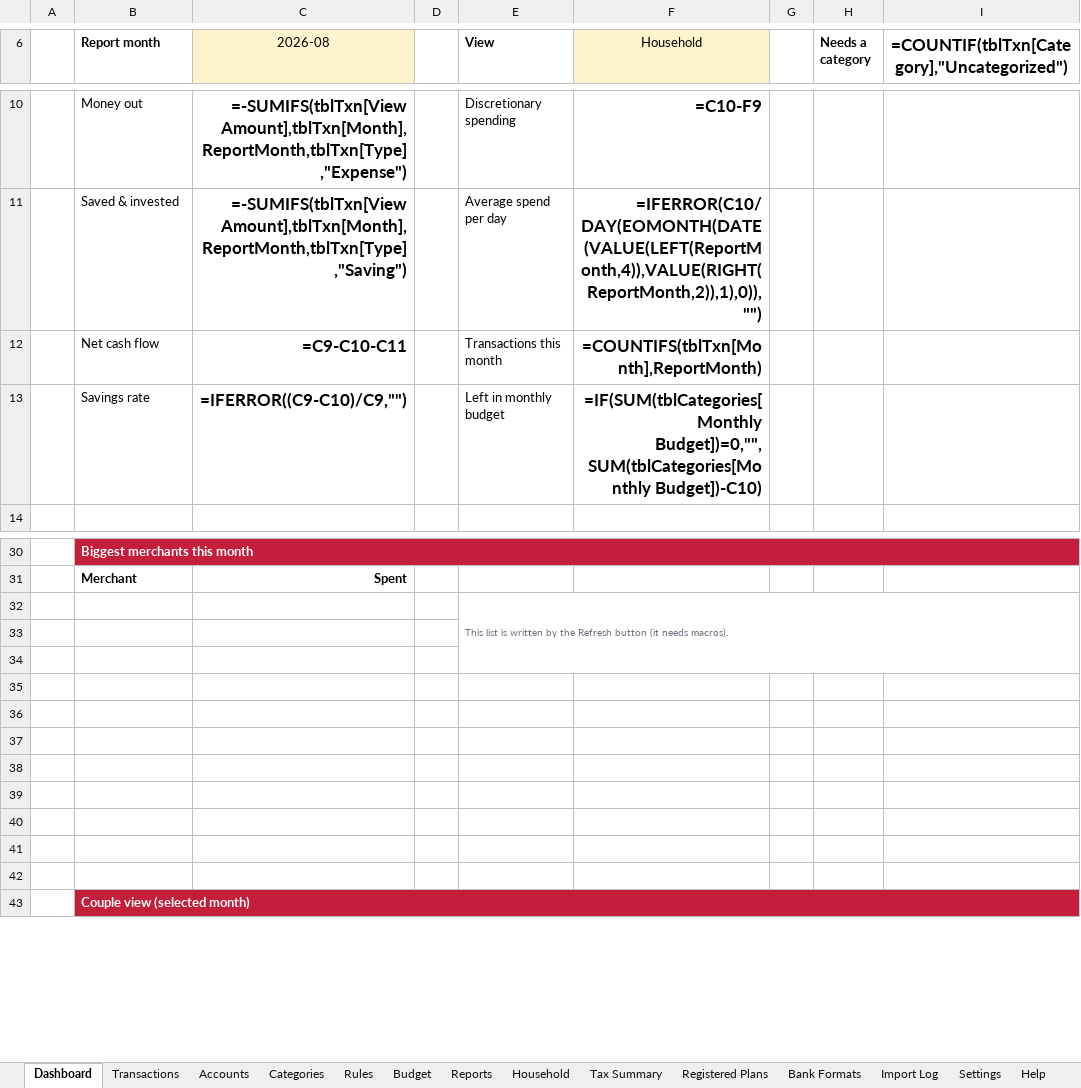
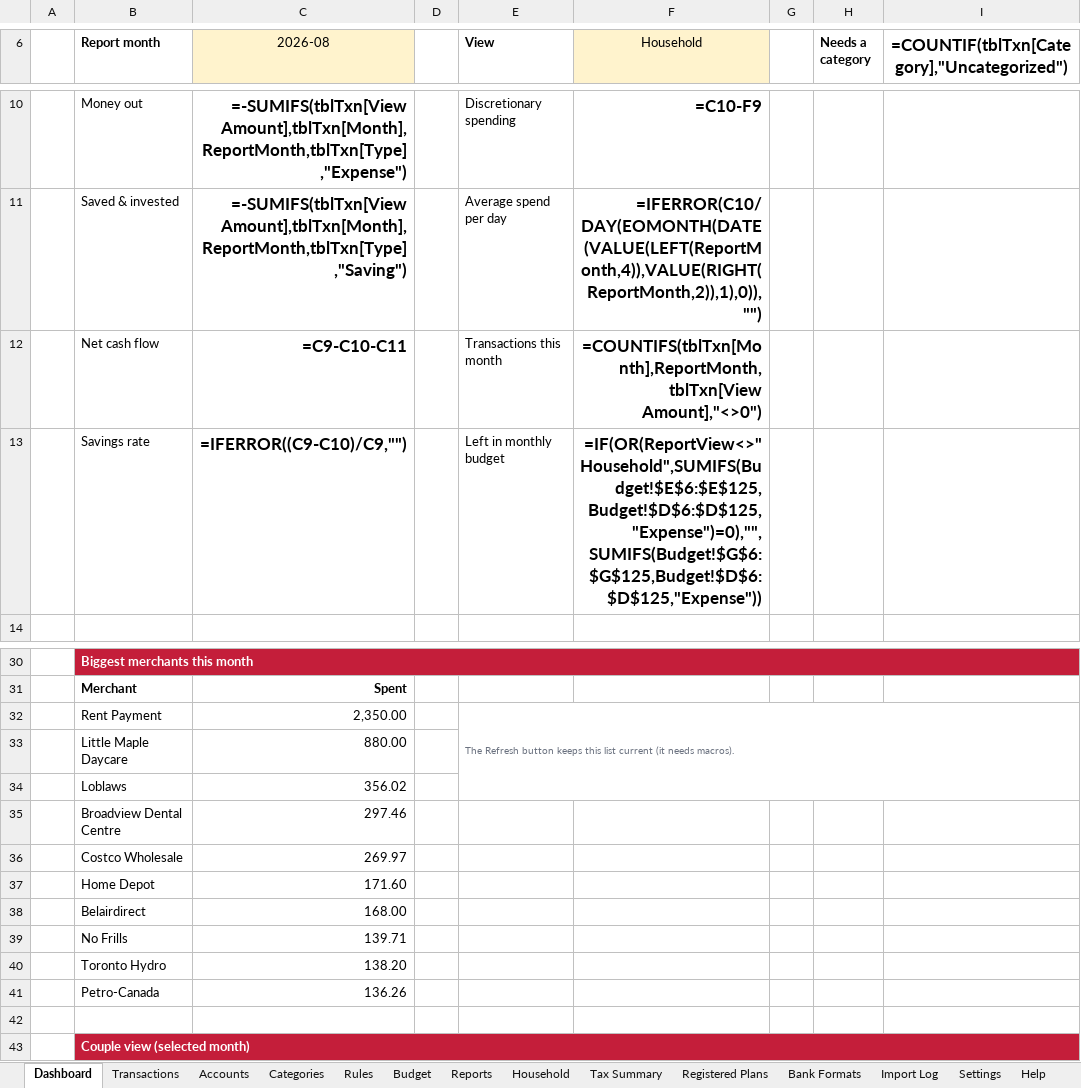
Before and after one commit to MNabikhel/Personal-Finance-Tracker-for-Canadians, an Excel workbook: dist/Canadian-Finance-Tracker.xlsm, sheet Dashboard, drawn as a sheet; only a part is shown, gaps mark what is left out; values as stored, in another font and other column widths than the file's, no borders; formulas without a stored value are shown as written; charts and pictures and conditional formats not drawn; removed rows and columns are numbered as before the commit, all else as after; the diff names each change by its address in the sheet, - before the commit and + after, or states it on an @@ line.

```diff
--- a/dist/Canadian-Finance-Tracker.xlsm (sheet Dashboard)
+++ b/dist/Canadian-Finance-Tracker.xlsm (sheet Dashboard)
-F12 (Household): =COUNTIFS(tblTxn[Month],ReportMonth)
+F12 (Household): =COUNTIFS(tblTxn[Month],ReportMonth,tblTxn[View Amount],"<>0")
-F13 (Household): =IF(SUM(tblCategories[Monthly Budget])=0,"",SUM(tblCategories[Monthly Budget])-C10)
+F13 (Household): =IF(OR(ReportView<>"Household",SUMIFS(Budget!$E$6:$E$125,Budget!$D$6:$D$125,"Expense")=0),"",SUMIFS(Budget!$G$6:$G$125,Budget!$D$6:$D$125,"Expense"))
-row 32:  |  |  |  | This list is written by the Refresh button (it needs macros).
-row 32: (empty)
+row 32:  | Rent Payment | 2,350.00 |  | The Refresh button keeps this list current (it needs macros).
+E32:I34 merged
-row 33: (empty)
+row 33:  | Little Maple Daycare | 880.00
-row 34: (empty)
+row 34:  | Loblaws | 356.02
-row 35: (empty)
+row 35:  | Broadview Dental Centre | 297.46
-row 36: (empty)
+row 36:  | Costco Wholesale | 269.97
-row 37: (empty)
+row 37:  | Home Depot | 171.60
-row 38: (empty)
+row 38:  | Belairdirect | 168.00
-row 39: (empty)
+row 39:  | No Frills | 139.71
-row 40: (empty)
+row 40:  | Toronto Hydro | 138.20
+row 41:  | Petro-Canada | 136.26
```
Also changed, not shown: sheet Budget, sheet Reports, sheet Accounts, sheet Settings, sheet Help, 12 other files.
